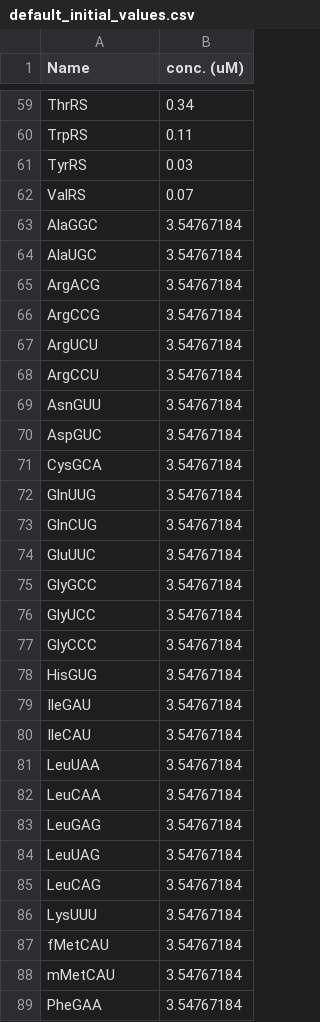
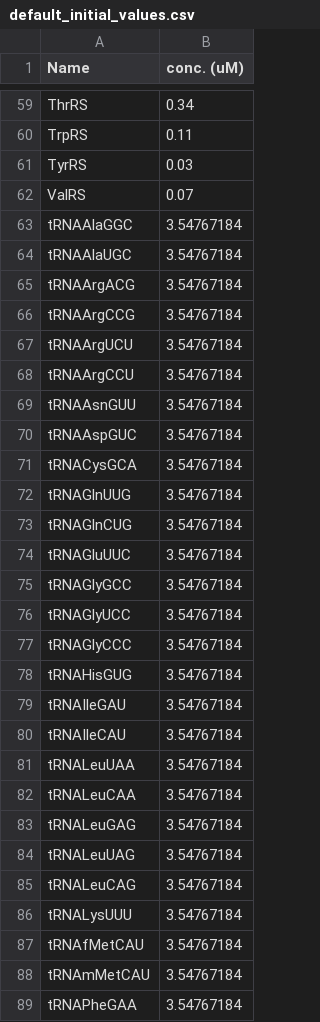
Before and after one commit to musaibou/ePURE_JSBML, a CSV file: ePURE_JSBML/BaseFile/default_initial_values.csv, drawn as a sheet; only a part is shown, gaps mark what is left out; the diff covers the shown part only.

```diff
--- a/ePURE_JSBML/BaseFile/default_initial_values.csv
+++ b/ePURE_JSBML/BaseFile/default_initial_values.csv
@@ -62,28 +62,28 @@ TyrRS,0.03
 ValRS,0.07
-AlaGGC,3.54767184
-AlaUGC,3.54767184
-ArgACG,3.54767184
-ArgCCG,3.54767184
-ArgUCU,3.54767184
-ArgCCU,3.54767184
-AsnGUU,3.54767184
-AspGUC,3.54767184
-CysGCA,3.54767184
-GlnUUG,3.54767184
-GlnCUG,3.54767184
-GluUUC,3.54767184
-GlyGCC,3.54767184
-GlyUCC,3.54767184
-GlyCCC,3.54767184
-HisGUG,3.54767184
-IleGAU,3.54767184
-IleCAU,3.54767184
-LeuUAA,3.54767184
-LeuCAA,3.54767184
-LeuGAG,3.54767184
-LeuUAG,3.54767184
-LeuCAG,3.54767184
-LysUUU,3.54767184
-fMetCAU,3.54767184
-mMetCAU,3.54767184
-PheGAA,3.54767184
+tRNAAlaGGC,3.54767184
+tRNAAlaUGC,3.54767184
+tRNAArgACG,3.54767184
+tRNAArgCCG,3.54767184
+tRNAArgUCU,3.54767184
+tRNAArgCCU,3.54767184
+tRNAAsnGUU,3.54767184
+tRNAAspGUC,3.54767184
+tRNACysGCA,3.54767184
+tRNAGlnUUG,3.54767184
+tRNAGlnCUG,3.54767184
+tRNAGluUUC,3.54767184
+tRNAGlyGCC,3.54767184
+tRNAGlyUCC,3.54767184
+tRNAGlyCCC,3.54767184
+tRNAHisGUG,3.54767184
+tRNAIleGAU,3.54767184
+tRNAIleCAU,3.54767184
+tRNALeuUAA,3.54767184
+tRNALeuCAA,3.54767184
+tRNALeuGAG,3.54767184
+tRNALeuUAG,3.54767184
+tRNALeuCAG,3.54767184
+tRNALysUUU,3.54767184
+tRNAfMetCAU,3.54767184
+tRNAmMetCAU,3.54767184
+tRNAPheGAA,3.54767184
```
Also changed, not shown: 14 edited cells elsewhere in this file, 4 other files.
